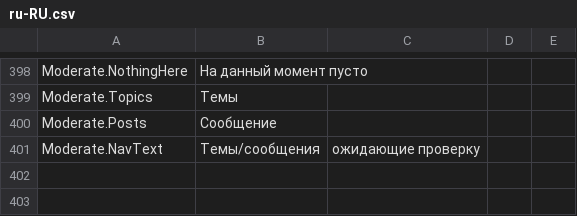
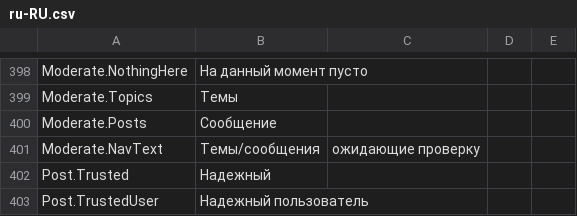
Before and after one commit to YodasMyDad/mvcforum, a CSV file: MVCForum.Website/Installer/ru-RU.csv, drawn as a sheet; only a part is shown, gaps mark what is left out; the diff names each change by its address in the sheet, - before the commit and + after, or states it on an @@ line.

```diff
--- a/MVCForum.Website/Installer/ru-RU.csv
+++ b/MVCForum.Website/Installer/ru-RU.csv
+row 402: Post.Trusted | Надежный
+row 403: Post.TrustedUser | Надежный пользователь
```
Also changed, not shown: MVCForum.Website/Installer/en-GB.csv, MVCForum.Website/Installer/en-US.csv, 15 other files.
